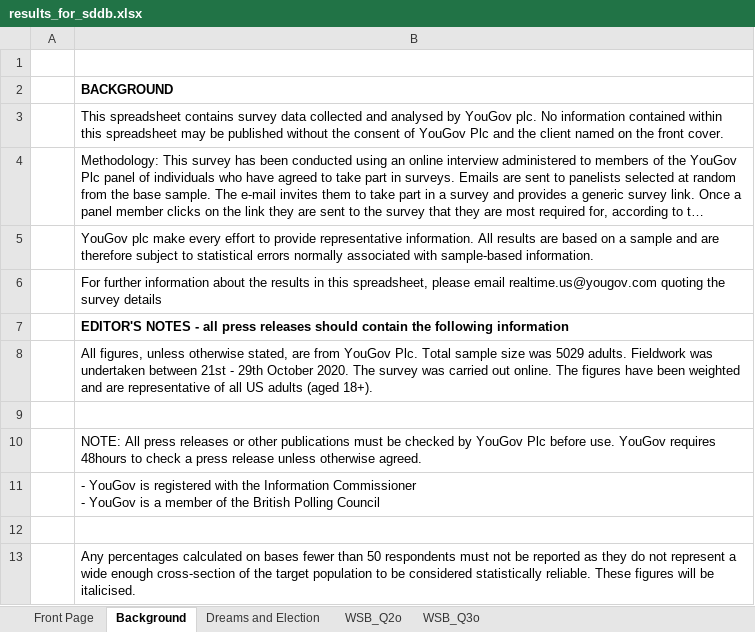
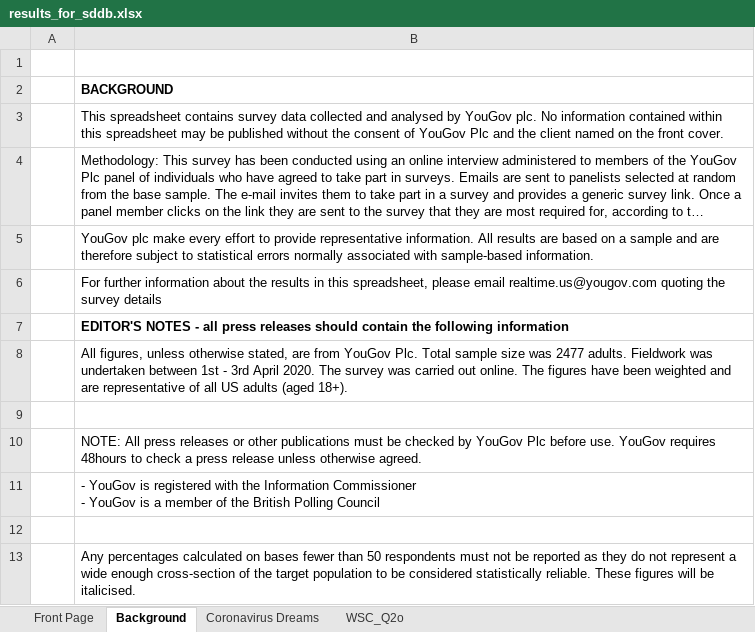
Before and after one commit to dreamcloudapp/dreams2020-baselines, an Excel workbook: data/results_for_sddb.xlsx, sheet Background, drawn as a sheet; long unchanged cells end in …; values as stored, in another font and other column widths than the file's, no borders; charts and pictures not drawn; the diff names each change by its address in the sheet, - before the commit and + after, or states it on an @@ line.

```diff
--- a/data/results_for_sddb.xlsx (sheet Background)
+++ b/data/results_for_sddb.xlsx (sheet Background)
-sheet tab: Dreams and Election
+sheet tab: Coronavirus Dreams
-sheet tab: WSB_Q2o
+sheet tab: WSC_Q2o
-sheet tab: WSB_Q3o
-B8: …size was 5029 adults. Fieldwork was undertaken between 21st - 29th October 2020. The…
+B8: …size was 2477 adults. Fieldwork was undertaken between 1st - 3rd April 2020. The…
```
Also changed, not shown: sheet Coronavirus Dreams, sheet WSC_Q2o, sheet Front Page, charts or pictures, 10 other files.
